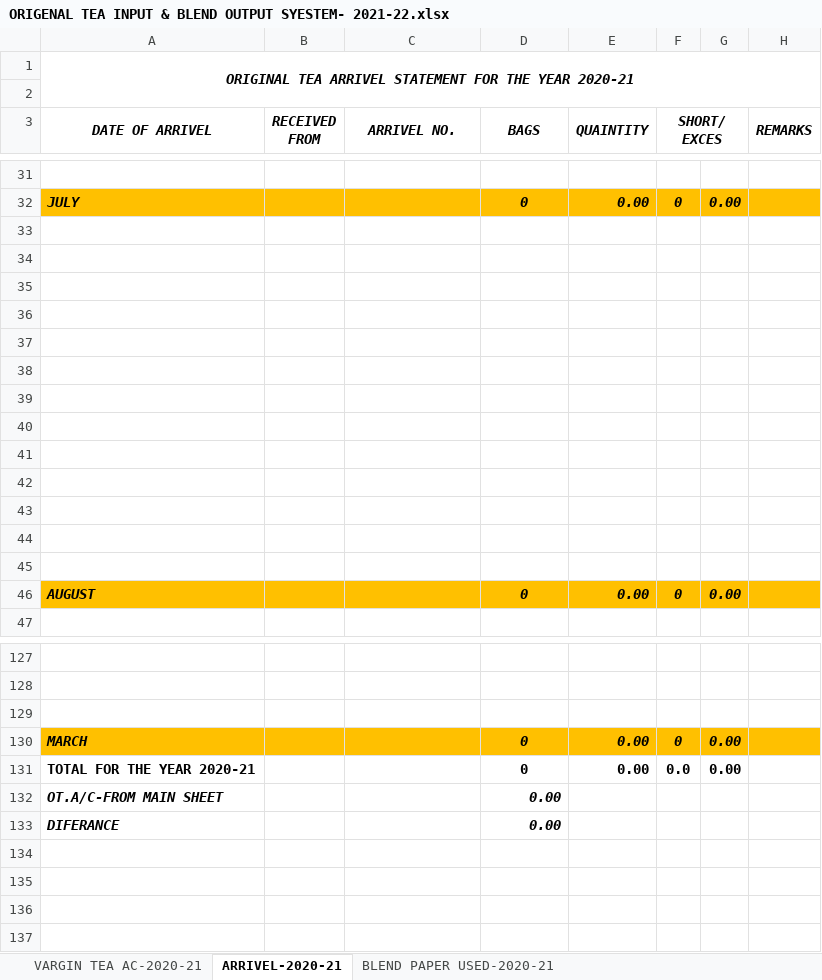
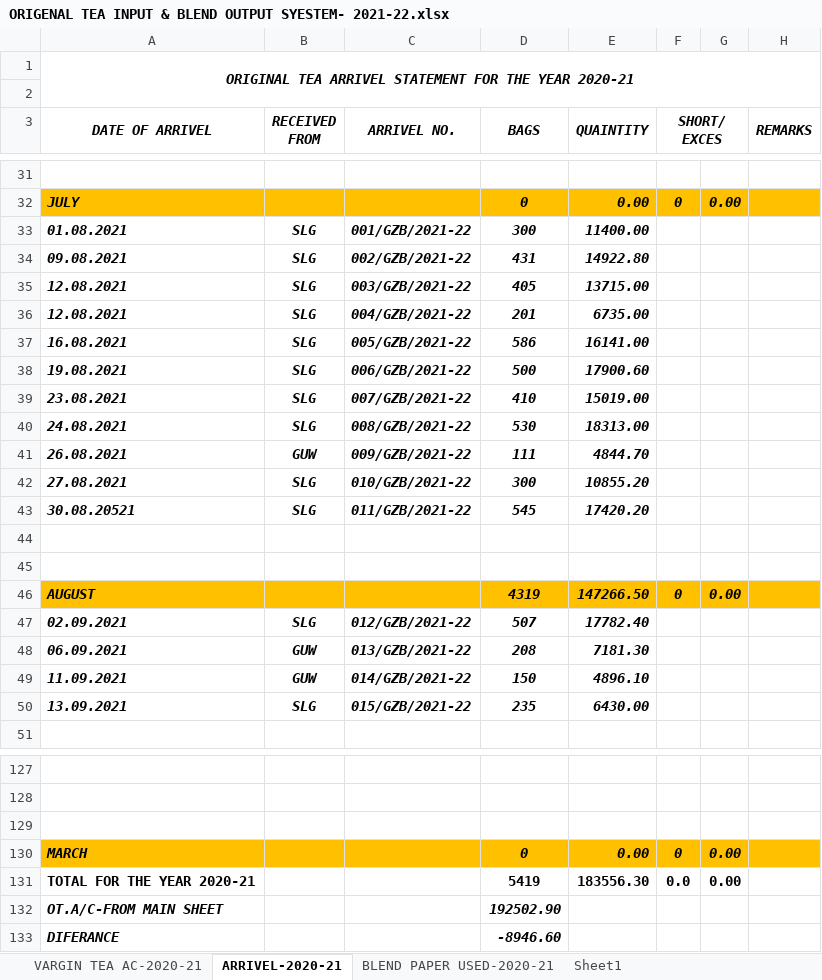
Before and after one commit to TusharPanja15/excel, an Excel workbook: ORIGENAL TEA INPUT & BLEND OUTPUT SYESTEM- 2021-22.xlsx, sheet ARRIVEL-2020-21, drawn as a sheet; only a part is shown, gaps mark what is left out; values as stored, in another font and other column widths than the file's, no borders; removed rows and columns are numbered as before the commit, all else as after; the diff covers the shown part only; the diff names each change by its address in the sheet, - before the commit and + after, or states it on an @@ line.

```diff
--- a/ORIGENAL TEA INPUT & BLEND OUTPUT SYESTEM- 2021-22.xlsx (sheet ARRIVEL-2020-21)
+++ b/ORIGENAL TEA INPUT & BLEND OUTPUT SYESTEM- 2021-22.xlsx (sheet ARRIVEL-2020-21)
+sheet tab: Sheet1
+row 33: 01.08.2021 | SLG | 001/GZB/2021-22 | 300 | 11400.00
+row 34: 09.08.2021 | SLG | 002/GZB/2021-22 | 431 | 14922.80
+row 35: 12.08.2021 | SLG | 003/GZB/2021-22 | 405 | 13715.00
+row 36: 12.08.2021 | SLG | 004/GZB/2021-22 | 201 | 6735.00
+row 37: 16.08.2021 | SLG | 005/GZB/2021-22 | 586 | 16141.00
+row 38: 19.08.2021 | SLG | 006/GZB/2021-22 | 500 | 17900.60
+row 39: 23.08.2021 | SLG | 007/GZB/2021-22 | 410 | 15019.00
+row 40: 24.08.2021 | SLG | 008/GZB/2021-22 | 530 | 18313.00
+row 41: 26.08.2021 | GUW | 009/GZB/2021-22 | 111 | 4844.70
+row 42: 27.08.2021 | SLG | 010/GZB/2021-22 | 300 | 10855.20
+row 43: 30.08.20521 | SLG | 011/GZB/2021-22 | 545 | 17420.20
-row 35: (empty)
-row 36: (empty)
-row 37: (empty)
-row 38: (empty)
-row 39: (empty)
-row 40: (empty)
-row 41: (empty)
-row 42: (empty)
-row 43: (empty)
-row 44: (empty)
-row 45: (empty)
-D46 (BAGS): 0
+D46 (BAGS): 4319
-E46 (QUAINTITY): 0.00
+E46 (QUAINTITY): 147266.50
+row 47: 02.09.2021 | SLG | 012/GZB/2021-22 | 507 | 17782.40
+row 48: 06.09.2021 | GUW | 013/GZB/2021-22 | 208 | 7181.30
+row 49: 11.09.2021 | GUW | 014/GZB/2021-22 | 150 | 4896.10
+row 50: 13.09.2021 | SLG | 015/GZB/2021-22 | 235 | 6430.00
-D131 (BAGS): 0
+D131 (BAGS): 5419
-E131 (QUAINTITY): 0.00
+E131 (QUAINTITY): 183556.30
-D132 (BAGS): 0.00
+D132 (BAGS): 192502.90
-D133 (BAGS): 0.00
+D133 (BAGS): -8946.60
```
Also changed, not shown: 4 removed rows and 2 edited cells elsewhere in this sheet, sheet VARGIN TEA AC-2020-21, sheet BLEND PAPER USED-2020-21, hidden cells, D.K STATEMENT -2021-22.xlsx, DAILY PRODUCTION REGISTER-2021-22.xlsx, 7 other files.
